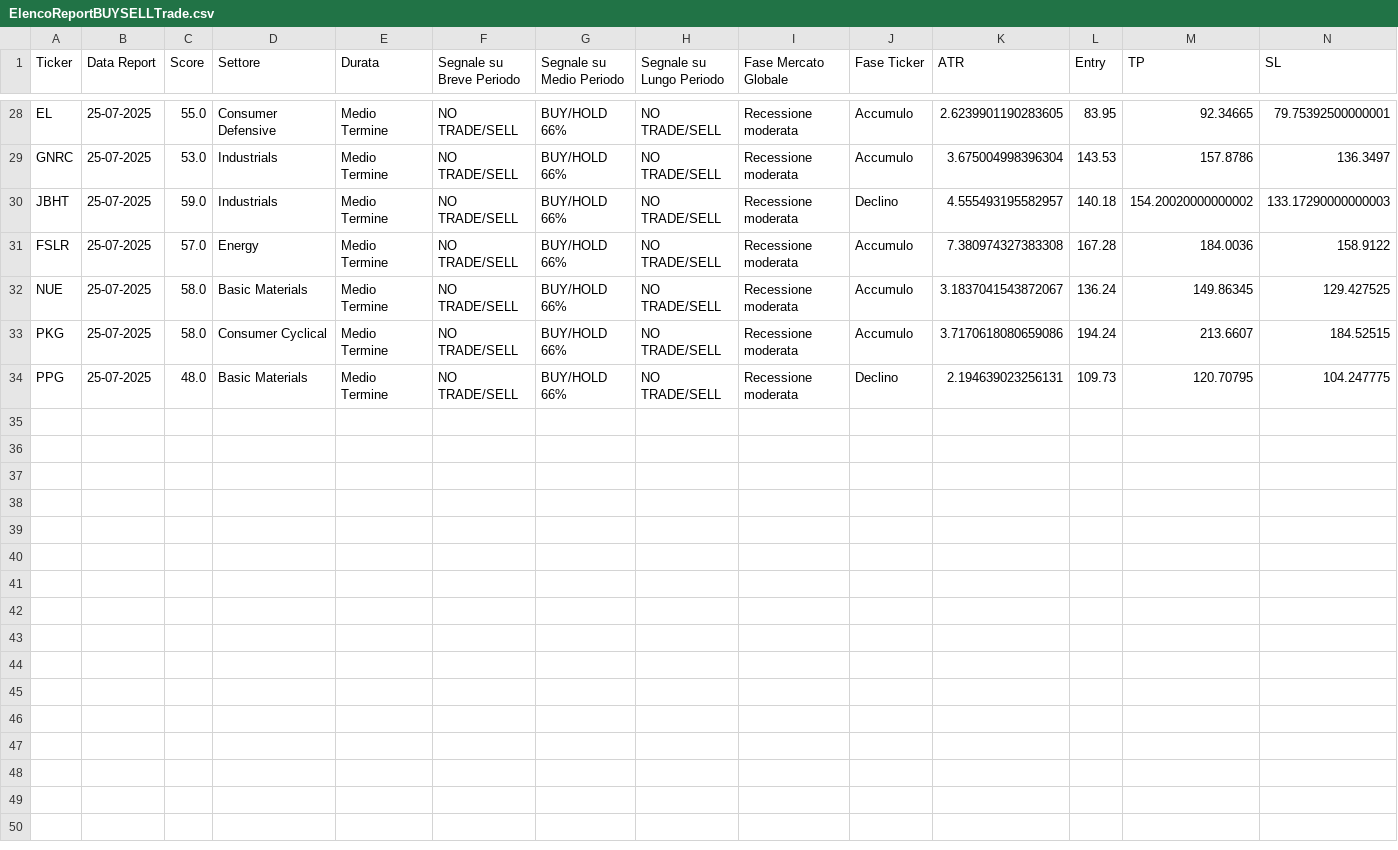
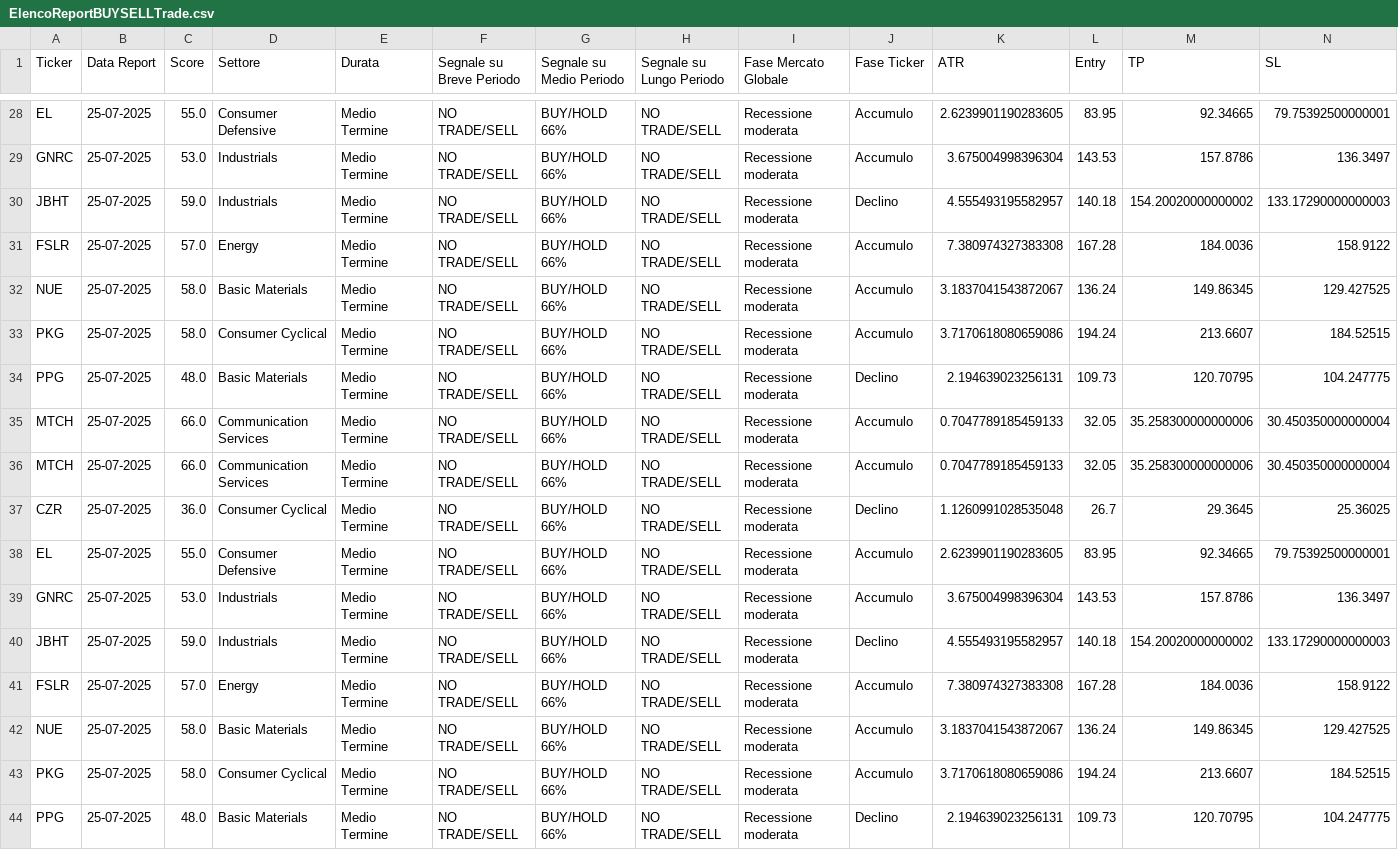
Before and after one commit to MassimoTedesco88/AutoFinanceReport, a CSV file: ReportHTMLFinali/ElencoReportBUYSELLTrade.csv, drawn as a sheet; only a part is shown, gaps mark what is left out.

```diff
--- a/ReportHTMLFinali/ElencoReportBUYSELLTrade.csv
+++ b/ReportHTMLFinali/ElencoReportBUYSELLTrade.csv
@@ -34 +34,11 @@ PKG,25-07-2025,58.0,Consumer Cyclical,Medio Termine,NO TRADE/SELL,BUY/HOLD 66%,N
 PPG,25-07-2025,48.0,Basic Materials,Medio Termine,NO TRADE/SELL,BUY/HOLD 66%,NO TRADE/SELL,Recessione moderata,Declino,2.194639023256131,109.73,120.70795,104.247775
+MTCH,25-07-2025,66.0,Communication Services,Medio Termine,NO TRADE/SELL,BUY/HOLD 66%,NO TRADE/SELL,Recessione moderata,Accumulo,0.7047789185459133,32.05,35.258300000000006,30.450350000000004
+MTCH,25-07-2025,66.0,Communication Services,Medio Termine,NO TRADE/SELL,BUY/HOLD 66%,NO TRADE/SELL,Recessione moderata,Accumulo,0.7047789185459133,32.05,35.258300000000006,30.450350000000004
+CZR,25-07-2025,36.0,Consumer Cyclical,Medio Termine,NO TRADE/SELL,BUY/HOLD 66%,NO TRADE/SELL,Recessione moderata,Declino,1.1260991028535048,26.7,29.3645,25.36025
+EL,25-07-2025,55.0,Consumer Defensive,Medio Termine,NO TRADE/SELL,BUY/HOLD 66%,NO TRADE/SELL,Recessione moderata,Accumulo,2.6239901190283605,83.95,92.34665,79.75392500000001
+GNRC,25-07-2025,53.0,Industrials,Medio Termine,NO TRADE/SELL,BUY/HOLD 66%,NO TRADE/SELL,Recessione moderata,Accumulo,3.675004998396304,143.53,157.8786,136.3497
+JBHT,25-07-2025,59.0,Industrials,Medio Termine,NO TRADE/SELL,BUY/HOLD 66%,NO TRADE/SELL,Recessione moderata,Declino,4.555493195582957,140.18,154.20020000000002,133.17290000000003
+FSLR,25-07-2025,57.0,Energy,Medio Termine,NO TRADE/SELL,BUY/HOLD 66%,NO TRADE/SELL,Recessione moderata,Accumulo,7.380974327383308,167.28,184.0036,158.9122
+NUE,25-07-2025,58.0,Basic Materials,Medio Termine,NO TRADE/SELL,BUY/HOLD 66%,NO TRADE/SELL,Recessione moderata,Accumulo,3.1837041543872067,136.24,149.86345,129.427525
+PKG,25-07-2025,58.0,Consumer Cyclical,Medio Termine,NO TRADE/SELL,BUY/HOLD 66%,NO TRADE/SELL,Recessione moderata,Accumulo,3.7170618080659086,194.24,213.6607,184.52515
+PPG,25-07-2025,48.0,Basic Materials,Medio Termine,NO TRADE/SELL,BUY/HOLD 66%,NO TRADE/SELL,Recessione moderata,Declino,2.194639023256131,109.73,120.70795,104.247775
```
Also changed, not shown: ReportHTMLFinali/ElencoReportBestTrade.csv, ReportHTMLFinali/ElencoReportDaAnalizzare.csv, 52 other files.
